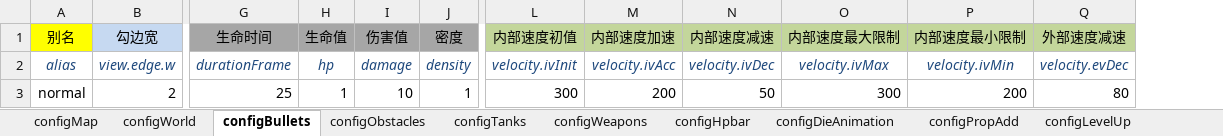
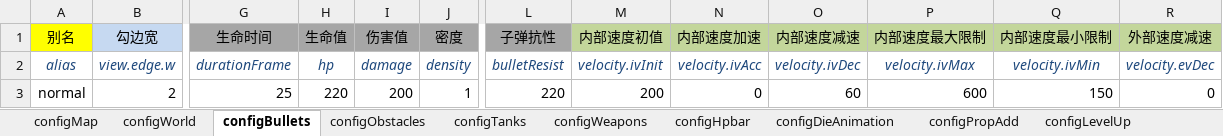
Before and after one commit to gaccob/diep.io-clone, an Excel workbook: cfg/config.xlsx, sheet configBullets, drawn as a sheet; only a part is shown, gaps mark what is left out; values as stored, in another font and other column widths than the file's, no borders; addresses are those after the commit; the diff names each change by its address in the sheet, - before the commit and + after, or states it on an @@ line.

```diff
--- a/cfg/config.xlsx (sheet configBullets)
+++ b/cfg/config.xlsx (sheet configBullets)
+column L (子弹抗性), rows 2-3: bulletResist | 220
-H3 (生命值): 1
+H3 (生命值): 220
-I3 (伤害值): 10
+I3 (伤害值): 200
-M3 (内部速度初值): 300
+M3 (内部速度初值): 200
-N3 (内部速度加速): 200
+N3 (内部速度加速): 0
-O3 (内部速度减速): 50
+O3 (内部速度减速): 60
-P3 (内部速度最大限制): 300
+P3 (内部速度最大限制): 600
-Q3 (内部速度最小限制): 200
+Q3 (内部速度最小限制): 150
-R3 (外部速度减速): 80
+R3 (外部速度减速): 0
```
Also changed, not shown: sheet configTanks, sheet configObstacles, 15 other files.
